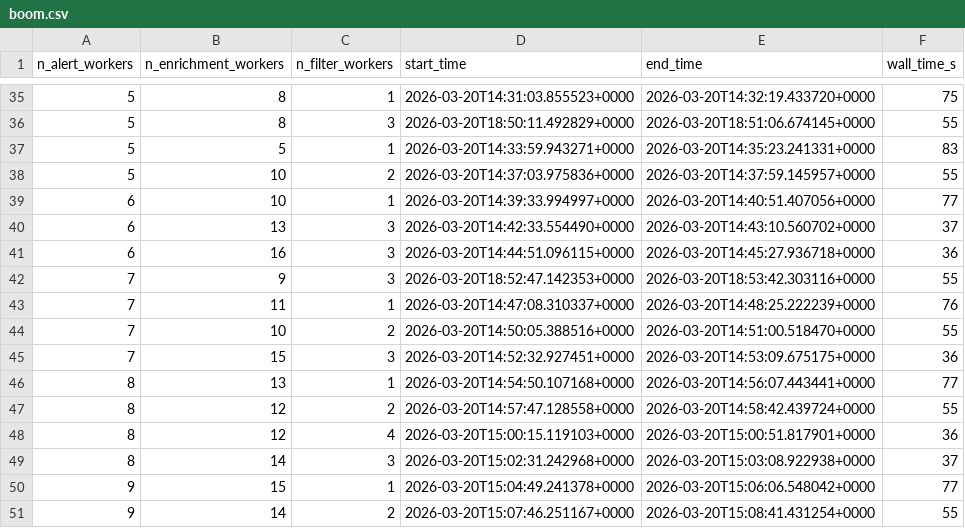
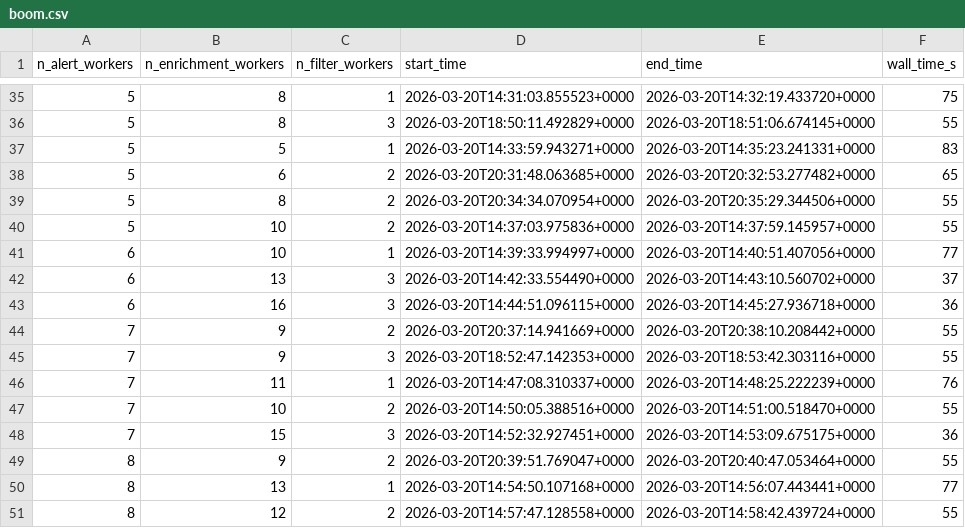
Before and after one commit to boom-astro/boom-paper, a CSV file: results/boom.csv, drawn as a sheet; only a part is shown, gaps mark what is left out; the shorter side is filled out with more unchanged rows; the diff names each change by its address in the sheet, - before the commit and + after, or states it on an @@ line.

```diff
--- a/results/boom.csv
+++ b/results/boom.csv
+row 38: 5 | 6 | 2 | 2026-03-20T20:31:48.063685+0000 | 2026-03-20T20:32:53.277482+0000 | 65
+row 39: 5 | 8 | 2 | 2026-03-20T20:34:34.070954+0000 | 2026-03-20T20:35:29.344506+0000 | 55
+row 44: 7 | 9 | 2 | 2026-03-20T20:37:14.941669+0000 | 2026-03-20T20:38:10.208442+0000 | 55
+row 49: 8 | 9 | 2 | 2026-03-20T20:39:51.769047+0000 | 2026-03-20T20:40:47.053464+0000 | 55
```
Also changed, not shown: 9 other files.
